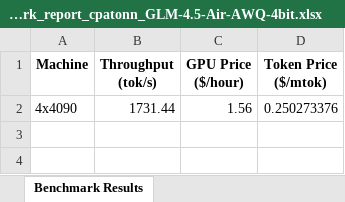
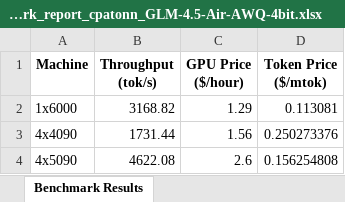
Before and after one commit to cloudrift-ai/server-benchmark, an Excel workbook: results/benchmark_report_cpatonn_GLM-4.5-Air-AWQ-4bit.xlsx, sheet Benchmark Results, drawn as a sheet; values as stored, in another font and other column widths than the file's, no borders; the diff names each change by its address in the sheet, - before the commit and + after, or states it on an @@ line.

```diff
--- a/results/benchmark_report_cpatonn_GLM-4.5-Air-AWQ-4bit.xlsx (sheet Benchmark Results)
+++ b/results/benchmark_report_cpatonn_GLM-4.5-Air-AWQ-4bit.xlsx (sheet Benchmark Results)
+row 2: 1x6000 | 3168.82 | 1.29 | 0.113081
+row 4: 4x5090 | 4622.08 | 2.6 | 0.156254808
```
Also changed, not shown: results/benchmark_report.xlsx, results/benchmark_report_QuantTrio_Qwen3-Coder-30B-A3B-Instruct-AWQ.xlsx, 3 other files.
